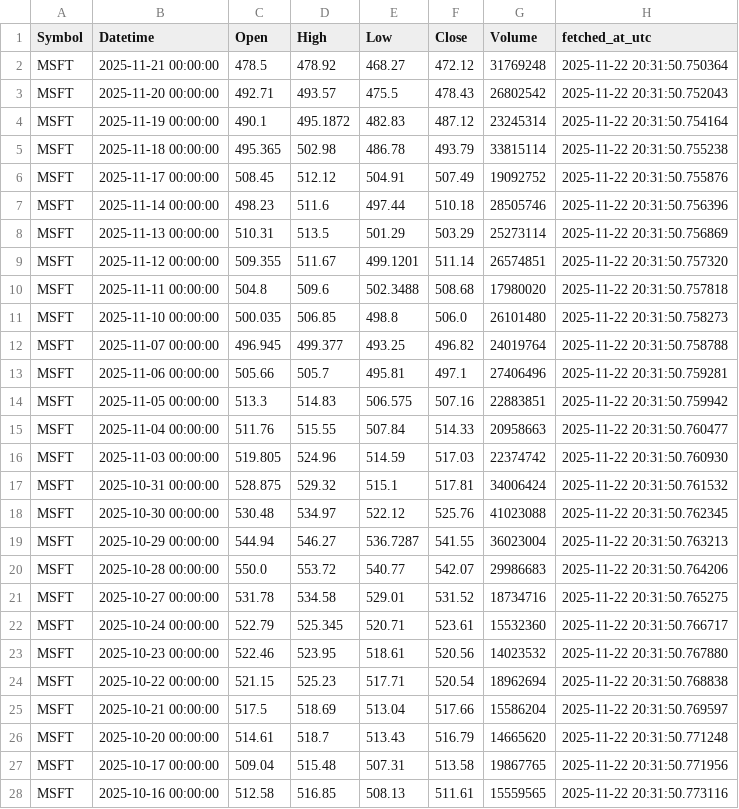
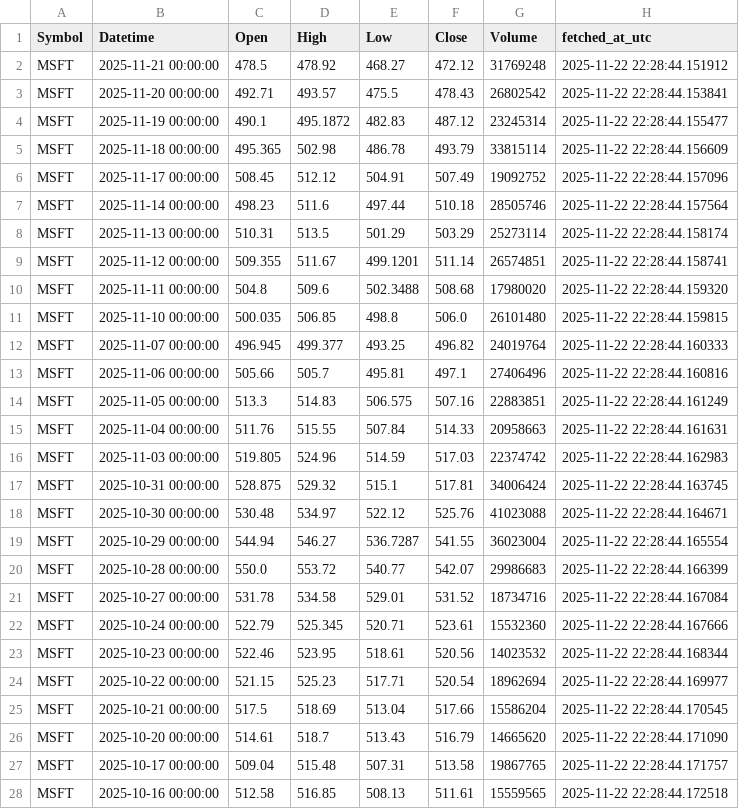
Before and after one commit to hammadAsher100/Hackathon_task, a CSV file: FinanceData_combined.csv, drawn as a sheet; only a part is shown; the diff covers the shown part only.

```diff
--- a/FinanceData_combined.csv
+++ b/FinanceData_combined.csv
@@ -1,28 +1,28 @@
 Symbol,Datetime,Open,High,Low,Close,Volume,fetched_at_utc
-MSFT,2025-11-21 00:00:00,478.5,478.92,468.27,472.12,31769248,2025-11-22 20:31:50.750364
-MSFT,2025-11-20 00:00:00,492.71,493.57,475.5,478.43,26802542,2025-11-22 20:31:50.752043
-MSFT,2025-11-19 00:00:00,490.1,495.1872,482.83,487.12,23245314,2025-11-22 20:31:50.754164
-MSFT,2025-11-18 00:00:00,495.365,502.98,486.78,493.79,33815114,2025-11-22 20:31:50.755238
-MSFT,2025-11-17 00:00:00,508.45,512.12,504.91,507.49,19092752,2025-11-22 20:31:50.755876
-MSFT,2025-11-14 00:00:00,498.23,511.6,497.44,510.18,28505746,2025-11-22 20:31:50.756396
-MSFT,2025-11-13 00:00:00,510.31,513.5,501.29,503.29,25273114,2025-11-22 20:31:50.756869
-MSFT,2025-11-12 00:00:00,509.355,511.67,499.1201,511.14,26574851,2025-11-22 20:31:50.757320
-MSFT,2025-11-11 00:00:00,504.8,509.6,502.3488,508.68,17980020,2025-11-22 20:31:50.757818
-MSFT,2025-11-10 00:00:00,500.035,506.85,498.8,506.0,26101480,2025-11-22 20:31:50.758273
-MSFT,2025-11-07 00:00:00,496.945,499.377,493.25,496.82,24019764,2025-11-22 20:31:50.758788
-MSFT,2025-11-06 00:00:00,505.66,505.7,495.81,497.1,27406496,2025-11-22 20:31:50.759281
-MSFT,2025-11-05 00:00:00,513.3,514.83,506.575,507.16,22883851,2025-11-22 20:31:50.759942
-MSFT,2025-11-04 00:00:00,511.76,515.55,507.84,514.33,20958663,2025-11-22 20:31:50.760477
-MSFT,2025-11-03 00:00:00,519.805,524.96,514.59,517.03,22374742,2025-11-22 20:31:50.760930
-MSFT,2025-10-31 00:00:00,528.875,529.32,515.1,517.81,34006424,2025-11-22 20:31:50.761532
-MSFT,2025-10-30 00:00:00,530.48,534.97,522.12,525.76,41023088,2025-11-22 20:31:50.762345
-MSFT,2025-10-29 00:00:00,544.94,546.27,536.7287,541.55,36023004,2025-11-22 20:31:50.763213
-MSFT,2025-10-28 00:00:00,550.0,553.72,540.77,542.07,29986683,2025-11-22 20:31:50.764206
-MSFT,2025-10-27 00:00:00,531.78,534.58,529.01,531.52,18734716,2025-11-22 20:31:50.765275
-MSFT,2025-10-24 00:00:00,522.79,525.345,520.71,523.61,15532360,2025-11-22 20:31:50.766717
-MSFT,2025-10-23 00:00:00,522.46,523.95,518.61,520.56,14023532,2025-11-22 20:31:50.767880
-MSFT,2025-10-22 00:00:00,521.15,525.23,517.71,520.54,18962694,2025-11-22 20:31:50.768838
-MSFT,2025-10-21 00:00:00,517.5,518.69,513.04,517.66,15586204,2025-11-22 20:31:50.769597
-MSFT,2025-10-20 00:00:00,514.61,518.7,513.43,516.79,14665620,2025-11-22 20:31:50.771248
-MSFT,2025-10-17 00:00:00,509.04,515.48,507.31,513.58,19867765,2025-11-22 20:31:50.771956
-MSFT,2025-10-16 00:00:00,512.58,516.85,508.13,511.61,15559565,2025-11-22 20:31:50.773116
+MSFT,2025-11-21 00:00:00,478.5,478.92,468.27,472.12,31769248,2025-11-22 22:28:44.151912
+MSFT,2025-11-20 00:00:00,492.71,493.57,475.5,478.43,26802542,2025-11-22 22:28:44.153841
+MSFT,2025-11-19 00:00:00,490.1,495.1872,482.83,487.12,23245314,2025-11-22 22:28:44.155477
+MSFT,2025-11-18 00:00:00,495.365,502.98,486.78,493.79,33815114,2025-11-22 22:28:44.156609
+MSFT,2025-11-17 00:00:00,508.45,512.12,504.91,507.49,19092752,2025-11-22 22:28:44.157096
+MSFT,2025-11-14 00:00:00,498.23,511.6,497.44,510.18,28505746,2025-11-22 22:28:44.157564
+MSFT,2025-11-13 00:00:00,510.31,513.5,501.29,503.29,25273114,2025-11-22 22:28:44.158174
+MSFT,2025-11-12 00:00:00,509.355,511.67,499.1201,511.14,26574851,2025-11-22 22:28:44.158741
+MSFT,2025-11-11 00:00:00,504.8,509.6,502.3488,508.68,17980020,2025-11-22 22:28:44.159320
+MSFT,2025-11-10 00:00:00,500.035,506.85,498.8,506.0,26101480,2025-11-22 22:28:44.159815
+MSFT,2025-11-07 00:00:00,496.945,499.377,493.25,496.82,24019764,2025-11-22 22:28:44.160333
+MSFT,2025-11-06 00:00:00,505.66,505.7,495.81,497.1,27406496,2025-11-22 22:28:44.160816
+MSFT,2025-11-05 00:00:00,513.3,514.83,506.575,507.16,22883851,2025-11-22 22:28:44.161249
+MSFT,2025-11-04 00:00:00,511.76,515.55,507.84,514.33,20958663,2025-11-22 22:28:44.161631
+MSFT,2025-11-03 00:00:00,519.805,524.96,514.59,517.03,22374742,2025-11-22 22:28:44.162983
+MSFT,2025-10-31 00:00:00,528.875,529.32,515.1,517.81,34006424,2025-11-22 22:28:44.163745
+MSFT,2025-10-30 00:00:00,530.48,534.97,522.12,525.76,41023088,2025-11-22 22:28:44.164671
+MSFT,2025-10-29 00:00:00,544.94,546.27,536.7287,541.55,36023004,2025-11-22 22:28:44.165554
+MSFT,2025-10-28 00:00:00,550.0,553.72,540.77,542.07,29986683,2025-11-22 22:28:44.166399
+MSFT,2025-10-27 00:00:00,531.78,534.58,529.01,531.52,18734716,2025-11-22 22:28:44.167084
+MSFT,2025-10-24 00:00:00,522.79,525.345,520.71,523.61,15532360,2025-11-22 22:28:44.167666
+MSFT,2025-10-23 00:00:00,522.46,523.95,518.61,520.56,14023532,2025-11-22 22:28:44.168344
+MSFT,2025-10-22 00:00:00,521.15,525.23,517.71,520.54,18962694,2025-11-22 22:28:44.169977
+MSFT,2025-10-21 00:00:00,517.5,518.69,513.04,517.66,15586204,2025-11-22 22:28:44.170545
+MSFT,2025-10-20 00:00:00,514.61,518.7,513.43,516.79,14665620,2025-11-22 22:28:44.171090
+MSFT,2025-10-17 00:00:00,509.04,515.48,507.31,513.58,19867765,2025-11-22 22:28:44.171757
+MSFT,2025-10-16 00:00:00,512.58,516.85,508.13,511.61,15559565,2025-11-22 22:28:44.172518
```
Also changed, not shown: 173 edited cells elsewhere in this file, WeatherData_combined.csv, 5 other files.
